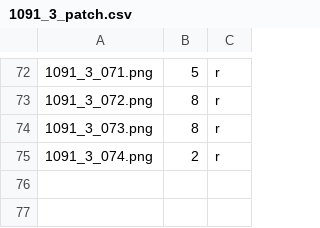
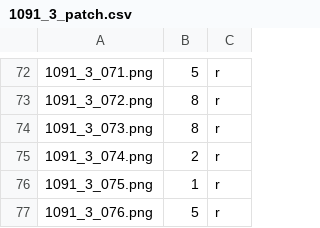
Before and after one commit to SageLabTW/auto-grading, a CSV file: patches/1091_3_patch.csv, drawn as a sheet; only a part is shown, gaps mark what is left out; the diff names each change by its address in the sheet, - before the commit and + after, or states it on an @@ line.

Commit message:
update 1091_3 patch

```diff
--- a/patches/1091_3_patch.csv
+++ b/patches/1091_3_patch.csv
+row 76: 1091_3_075.png | 1 | r
+row 77: 1091_3_076.png | 5 | r
```
